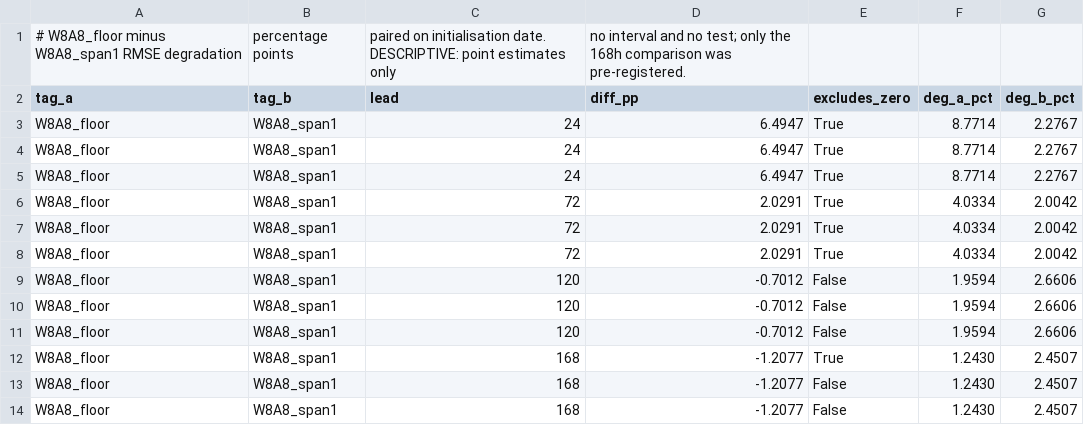
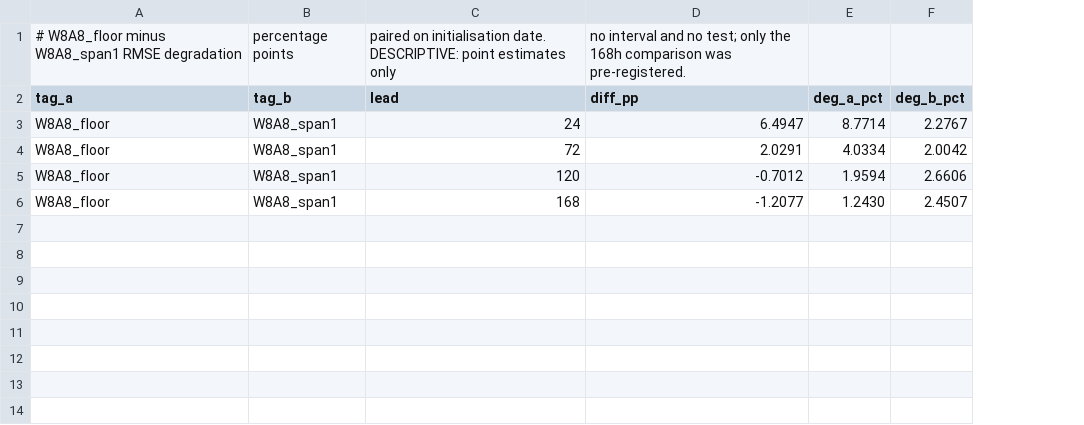
Before and after one commit to MaxxWithoutAnX/MSc-Dissertation, a CSV file: Aurora_Experiments/harness_results_n48/harness_rmse_crossing.csv, drawn as a sheet; removed rows and columns are numbered as before the commit, all else as after; the diff names each change by its address in the sheet, - before the commit and + after, or states it on an @@ line.

```diff
--- a/Aurora_Experiments/harness_results_n48/harness_rmse_crossing.csv
+++ b/Aurora_Experiments/harness_results_n48/harness_rmse_crossing.csv
-column E (excludes_zero), row 3: True; rows 8-9: True | False; row 12: True
-row 4: W8A8_floor | W8A8_span1 | 24 | 6.4947 | True | 8.7714 | 2.2767
-row 5: W8A8_floor | W8A8_span1 | 24 | 6.4947 | True | 8.7714 | 2.2767
-row 6: W8A8_floor | W8A8_span1 | 72 | 2.0291 | True | 4.0334 | 2.0042
-row 7: W8A8_floor | W8A8_span1 | 72 | 2.0291 | True | 4.0334 | 2.0042
-row 10: W8A8_floor | W8A8_span1 | 120 | -0.7012 | False | 1.9594 | 2.6606
-row 11: W8A8_floor | W8A8_span1 | 120 | -0.7012 | False | 1.9594 | 2.6606
-row 13: W8A8_floor | W8A8_span1 | 168 | -1.2077 | False | 1.2430 | 2.4507
-row 14: W8A8_floor | W8A8_span1 | 168 | -1.2077 | False | 1.2430 | 2.4507
```
Also changed, not shown: Aurora_Experiments/harness_results_n48/harness_damage_removed.csv, Aurora_Experiments/harness_results_n48/harness_damage_removed_dry_air_mass.csv, 45 other files.
